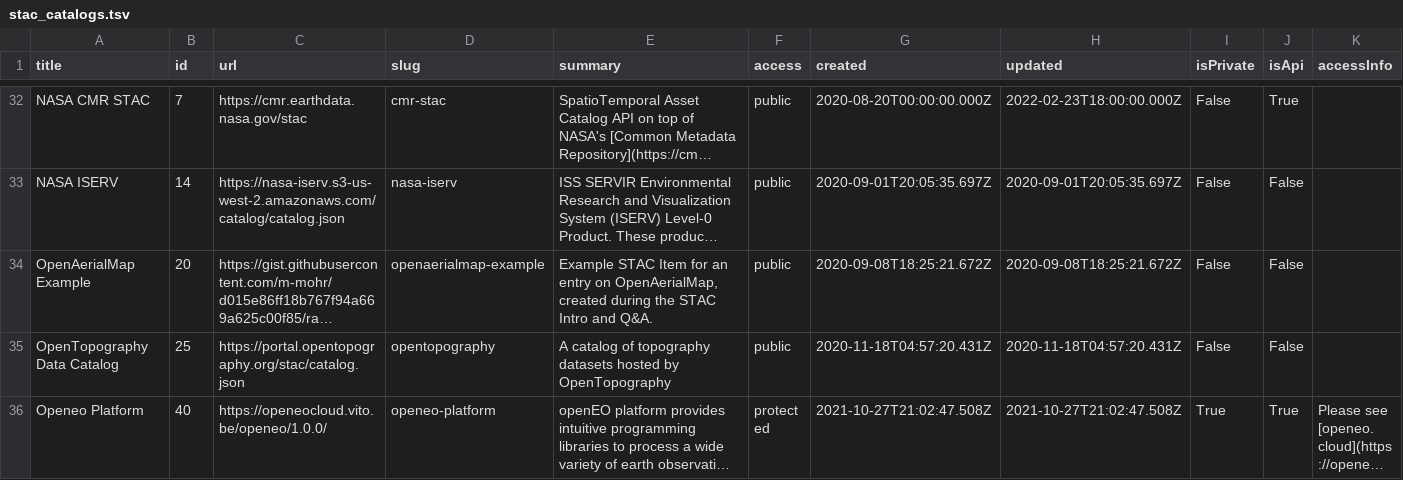
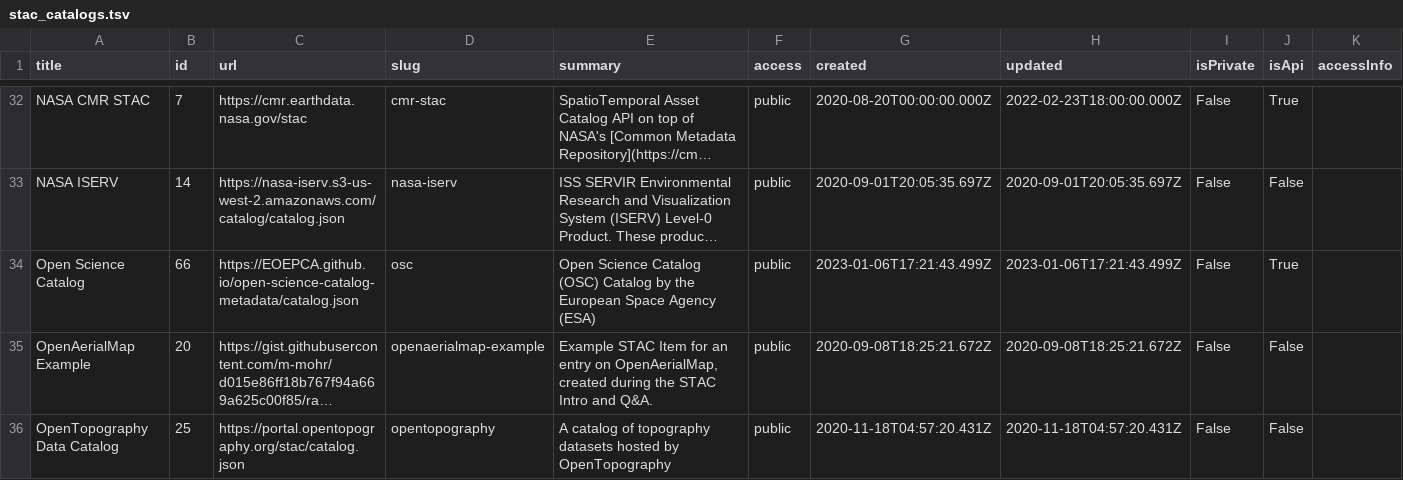
Before and after one commit to opengeos/stac-index-catalogs, a TSV file: stac_catalogs.tsv, drawn as a sheet; only a part is shown, gaps mark what is left out; the shorter side is filled out with more unchanged rows; long unchanged cells end in …; the diff names each change by its address in the sheet, - before the commit and + after, or states it on an @@ line.

```diff
--- a/stac_catalogs.tsv
+++ b/stac_catalogs.tsv
+row 34: Open Science Catalog | 66 | https://EOEPCA.github.io/open-science-catalog-metadata/catalog.json | osc | Open Science Catalog (OSC) Catalog by the European Space Agency (ESA) | public | 2023-01-06T17:21:43.499Z | 2023-01-06T17:21:43.499Z | False | True
```
Also changed, not shown: 1 other file.
